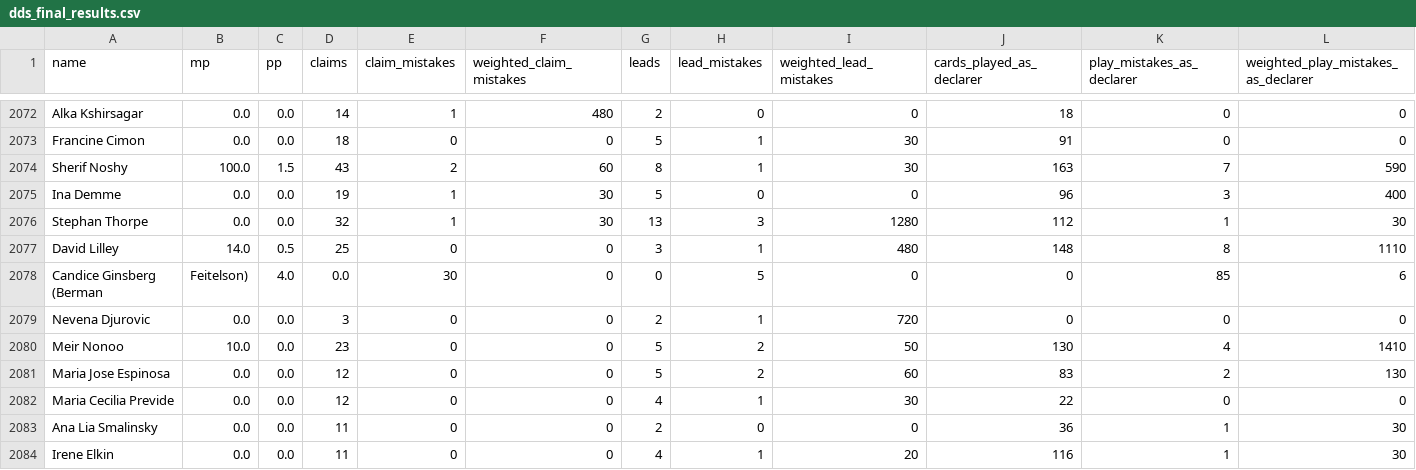
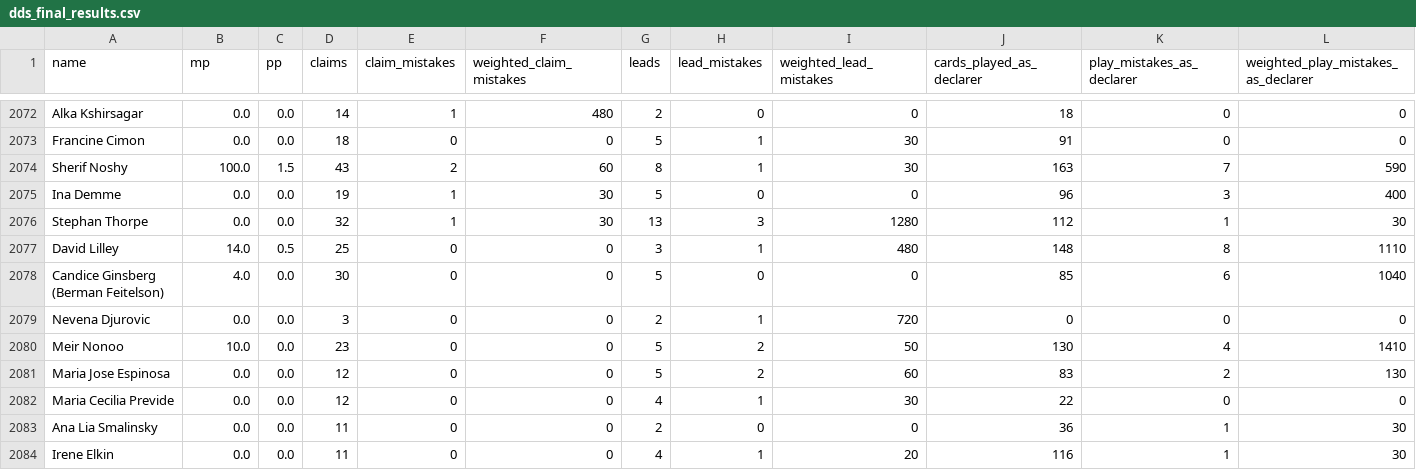
Before and after one commit to benjaminmarriner/dds-mlr-bridge, a CSV file: results/dds_final_results.csv, drawn as a sheet; only a part is shown, gaps mark what is left out; removed rows and columns are numbered as before the commit, all else as after; rows hold the shown columns only; the diff names each change by its address in the sheet, - before the commit and + after, or states it on an @@ line.

Commit message:
Removed extra comma in name from dds_final_results.csv

```diff
--- a/results/dds_final_results.csv
+++ b/results/dds_final_results.csv
-row 2078: Candice Ginsberg (Berman | Feitelson) | 4.0 | 0.0 | 30 | 0 | 0 | 5 | 0 | 0 | 85 | 6
+row 2078: Candice Ginsberg (Berman Feitelson) | 4.0 | 0.0 | 30 | 0 | 0 | 5 | 0 | 0 | 85 | 6 | 1040
```
